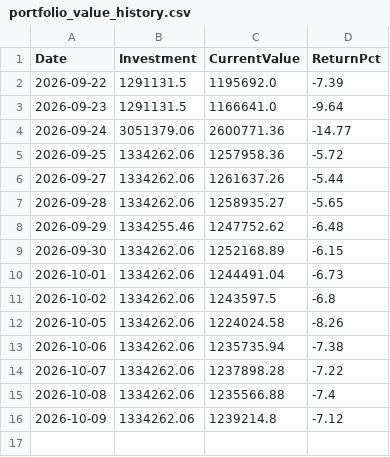
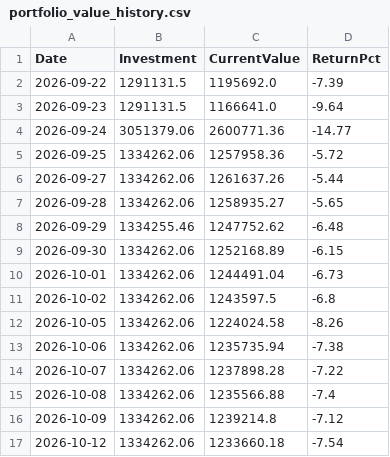
Before and after one commit to Tariqkhattak79/psx-ai-agent, a CSV file: portfolio_value_history.csv, drawn as a sheet; the diff names each change by its address in the sheet, - before the commit and + after, or states it on an @@ line.

```diff
--- a/portfolio_value_history.csv
+++ b/portfolio_value_history.csv
+row 17: 2026-10-12 | 1334262.06 | 1233660.18 | -7.54
```
Also changed, not shown: signal_history.csv.
